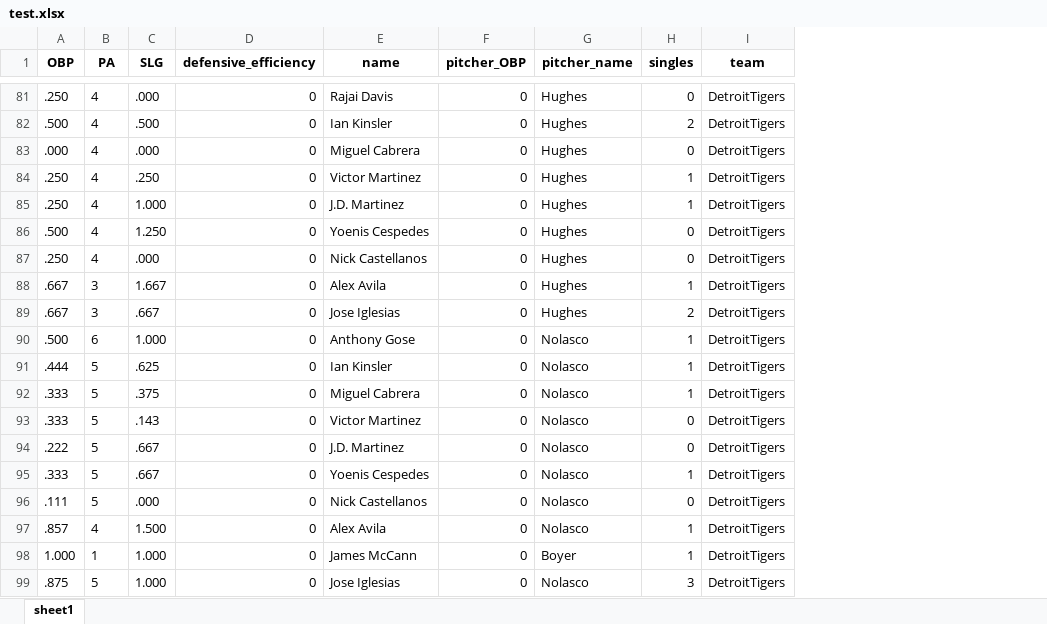
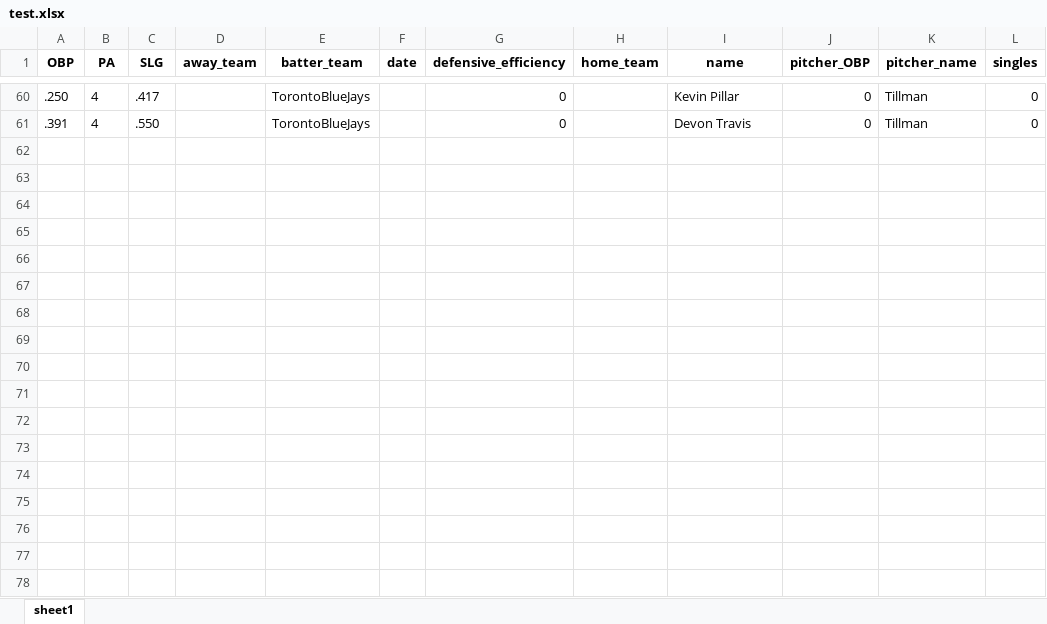
Before and after one commit to imnotcreative1/baseball-analytics, an Excel workbook: test.xlsx, sheet sheet1, drawn as a sheet; only a part is shown, gaps mark what is left out; values as stored, in another font and other column widths than the file's, no borders; removed rows and columns are numbered as before the commit, all else as after; the diff covers the shown part only; the diff names each change by its address in the sheet, - before the commit and + after, or states it on an @@ line.

Commit message:
added doubles, triples, walks and home runs

```diff
--- a/test.xlsx (sheet sheet1)
+++ b/test.xlsx (sheet sheet1)
+column D (away_team), empty
+column E (batter_team), rows 60-61: TorontoBlueJays | TorontoBlueJays
+column F (date), empty
+column H (home_team), empty
-column I (team), row 81: DetroitTigers; row 87: DetroitTigers
-C60 (SLG): .000
+C60 (SLG): .417
-I60 (name): Rajai Davis
+I60 (name): Kevin Pillar
-K60 (pitcher_name): Hughes
+K60 (pitcher_name): Tillman
-row 82: .500 | 4 | .500 | 0 | Ian Kinsler | 0 | Hughes | 2 | DetroitTigers
-row 83: .000 | 4 | .000 | 0 | Miguel Cabrera | 0 | Hughes | 0 | DetroitTigers
-row 84: .250 | 4 | .250 | 0 | Victor Martinez | 0 | Hughes | 1 | DetroitTigers
-row 85: .250 | 4 | 1.000 | 0 | J.D. Martinez | 0 | Hughes | 1 | DetroitTigers
-row 86: .500 | 4 | 1.250 | 0 | Yoenis Cespedes | 0 | Hughes | 0 | DetroitTigers
-A61 (OBP): .250
+A61 (OBP): .391
-C61 (SLG): .000
+C61 (SLG): .550
-I61 (name): Nick Castellanos
+I61 (name): Devon Travis
-K61 (pitcher_name): Hughes
+K61 (pitcher_name): Tillman
-row 88: .667 | 3 | 1.667 | 0 | Alex Avila | 0 | Hughes | 1 | DetroitTigers
-row 89: .667 | 3 | .667 | 0 | Jose Iglesias | 0 | Hughes | 2 | DetroitTigers
-row 90: .500 | 6 | 1.000 | 0 | Anthony Gose | 0 | Nolasco | 1 | DetroitTigers
-row 91: .444 | 5 | .625 | 0 | Ian Kinsler | 0 | Nolasco | 1 | DetroitTigers
-row 92: .333 | 5 | .375 | 0 | Miguel Cabrera | 0 | Nolasco | 1 | DetroitTigers
-row 93: .333 | 5 | .143 | 0 | Victor Martinez | 0 | Nolasco | 0 | DetroitTigers
-row 94: .222 | 5 | .667 | 0 | J.D. Martinez | 0 | Nolasco | 0 | DetroitTigers
-row 95: .333 | 5 | .667 | 0 | Yoenis Cespedes | 0 | Nolasco | 1 | DetroitTigers
-row 96: .111 | 5 | .000 | 0 | Nick Castellanos | 0 | Nolasco | 0 | DetroitTigers
-row 97: .857 | 4 | 1.500 | 0 | Alex Avila | 0 | Nolasco | 1 | DetroitTigers
-row 98: 1.000 | 1 | 1.000 | 0 | James McCann | 0 | Boyer | 1 | DetroitTigers
-row 99: .875 | 5 | 1.000 | 0 | Jose Iglesias | 0 | Nolasco | 3 | DetroitTigers
```
Also changed, not shown: 22 added rows, 43 removed rows and 60 edited cells elsewhere in this sheet, 4 other files.
